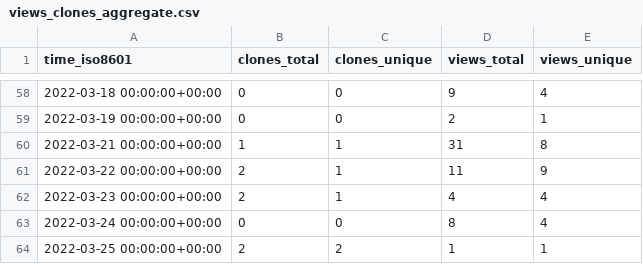
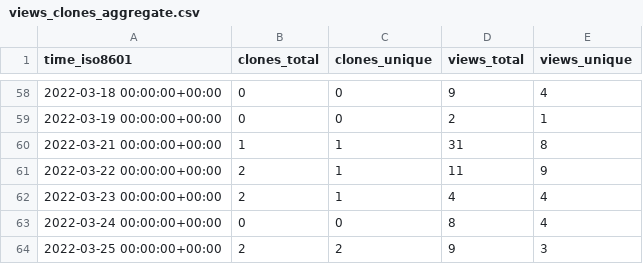
Before and after one commit to ethyca/fides-stats, a CSV file: ethyca/fideslang/ghrs-data/views_clones_aggregate.csv, drawn as a sheet; only a part is shown, gaps mark what is left out.

```diff
--- a/ethyca/fideslang/ghrs-data/views_clones_aggregate.csv
+++ b/ethyca/fideslang/ghrs-data/views_clones_aggregate.csv
@@ -63,2 +63,2 @@ time_iso8601,clones_total,clones_unique,views_total,views_unique
 2022-03-24 00:00:00+00:00,0,0,8,4
-2022-03-25 00:00:00+00:00,2,2,1,1
+2022-03-25 00:00:00+00:00,2,2,9,3
```
Also changed, not shown: 1 other file.
